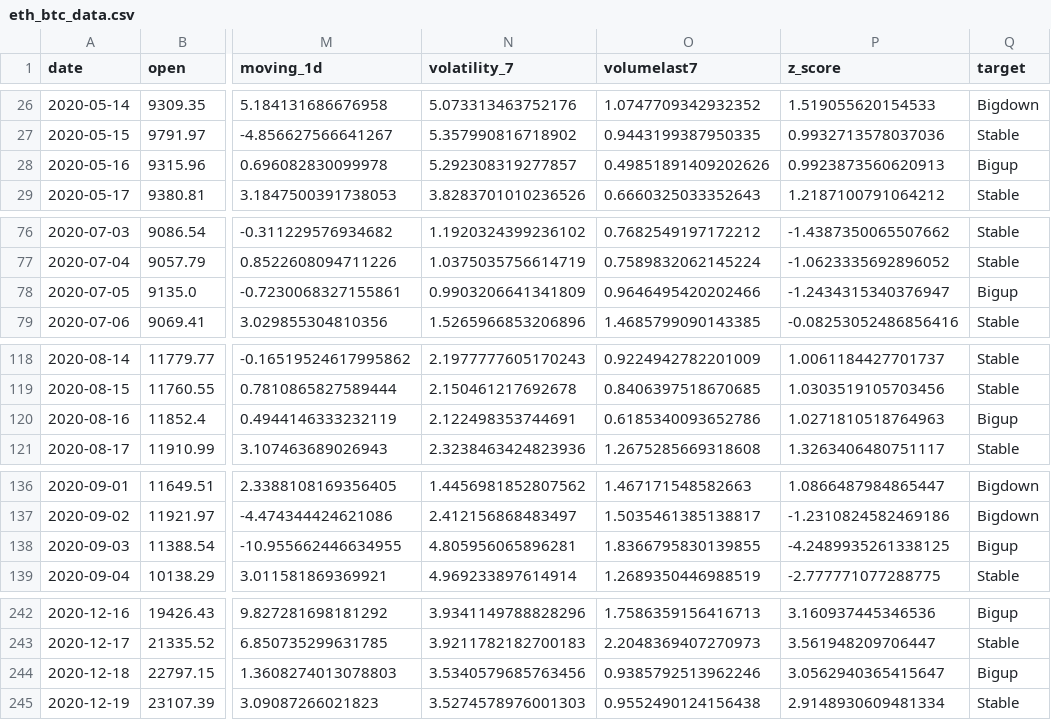
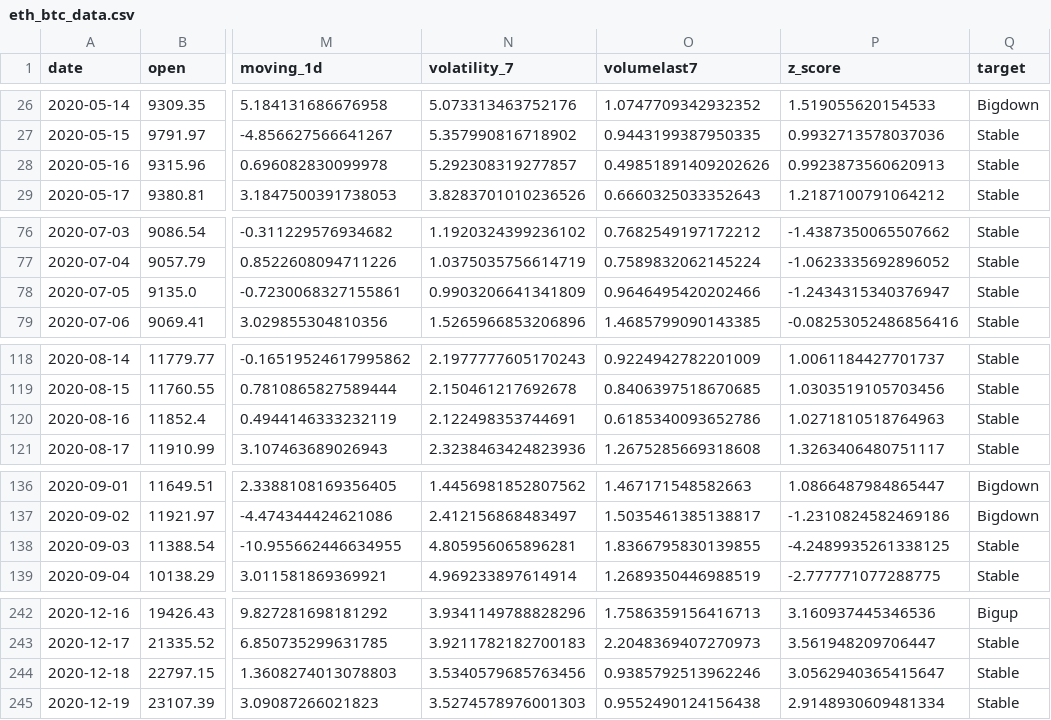
Before and after one commit to Ibrahimtech821/crypto_currency, a CSV file: eth_btc_data.csv, drawn as a sheet; only a part is shown, gaps mark what is left out; the diff covers the shown part only; the diff names each change by its address in the sheet, - before the commit and + after, or states it on an @@ line.

```diff
--- a/eth_btc_data.csv
+++ b/eth_btc_data.csv
-Q28 (target): Bigup
+Q28 (target): Stable
-Q78 (target): Bigup
+Q78 (target): Stable
-Q120 (target): Bigup
+Q120 (target): Stable
-Q138 (target): Bigup
+Q138 (target): Stable
-Q244 (target): Bigup
+Q244 (target): Stable
```
Also changed, not shown: 28 edited cells elsewhere in this file, 1 other file.
